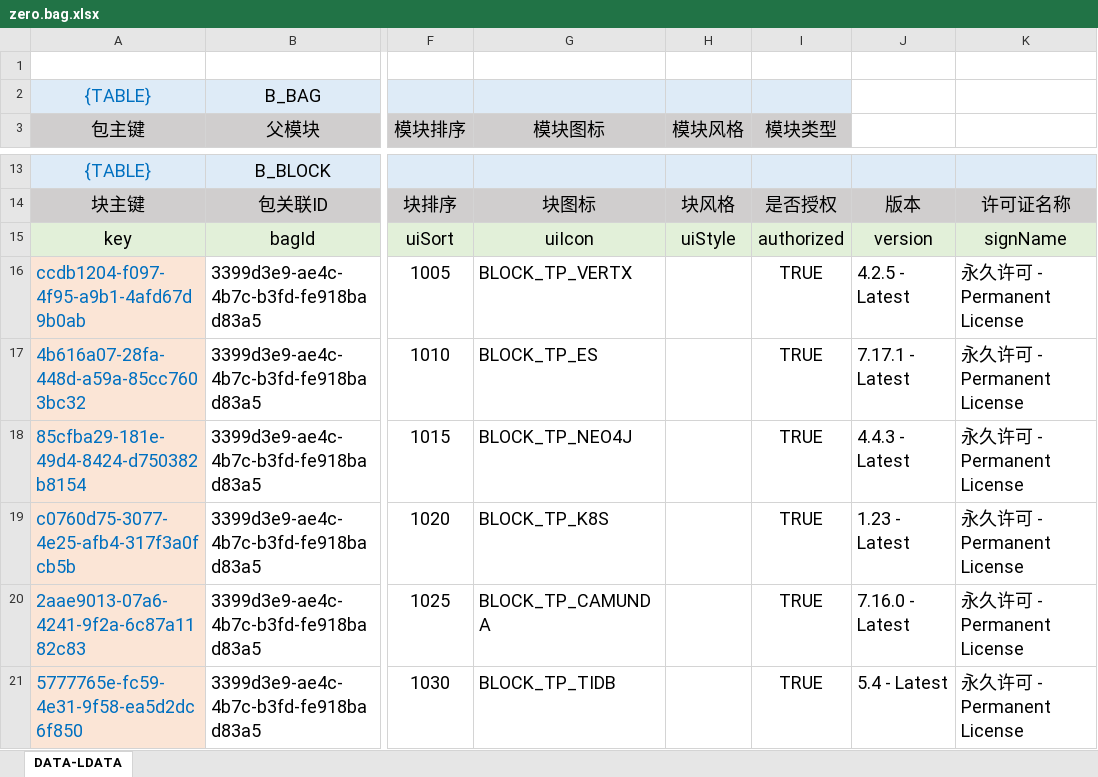
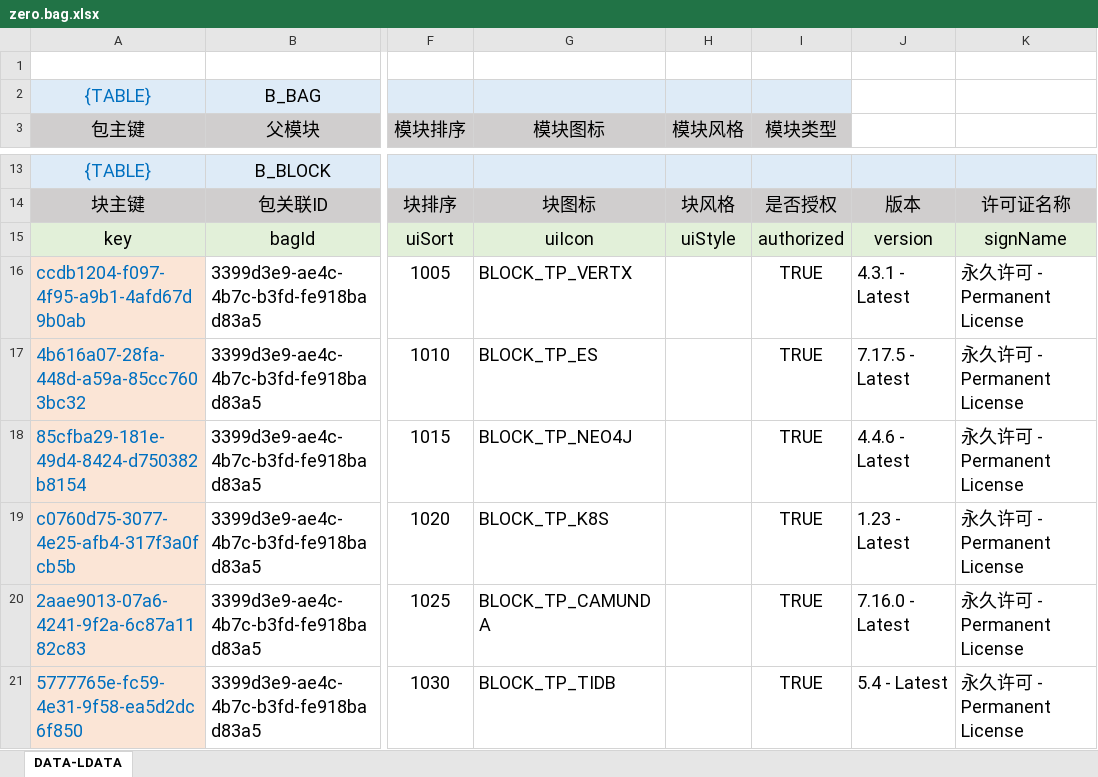
Before and after one commit to silentbalanceyh/vertx-zero, an Excel workbook: vertx-pin/zero-battery/src/main/resources/plugin/battery/oob/data/zero.bag.xlsx, sheet DATA-LDATA, drawn as a sheet; only a part is shown, gaps mark what is left out; values as stored, in another font and other column widths than the file's, no borders; the diff names each change by its address in the sheet, - before the commit and + after, or states it on an @@ line.

```diff
--- a/vertx-pin/zero-battery/src/main/resources/plugin/battery/oob/data/zero.bag.xlsx (sheet DATA-LDATA)
+++ b/vertx-pin/zero-battery/src/main/resources/plugin/battery/oob/data/zero.bag.xlsx (sheet DATA-LDATA)
-J16: 4.2.5 - Latest
+J16: 4.3.1 - Latest
-J17: 7.17.1 - Latest
+J17: 7.17.5 - Latest
-J18: 4.4.3 - Latest
+J18: 4.4.6 - Latest
```
Also changed, not shown: vertx-pin/zero-ambient/src/main/resources/modulat/zero-f.logging.xlsx, vertx-pin/zero-ambient/src/main/resources/modulat/zero-f.setting.xlsx, 13 other files.
